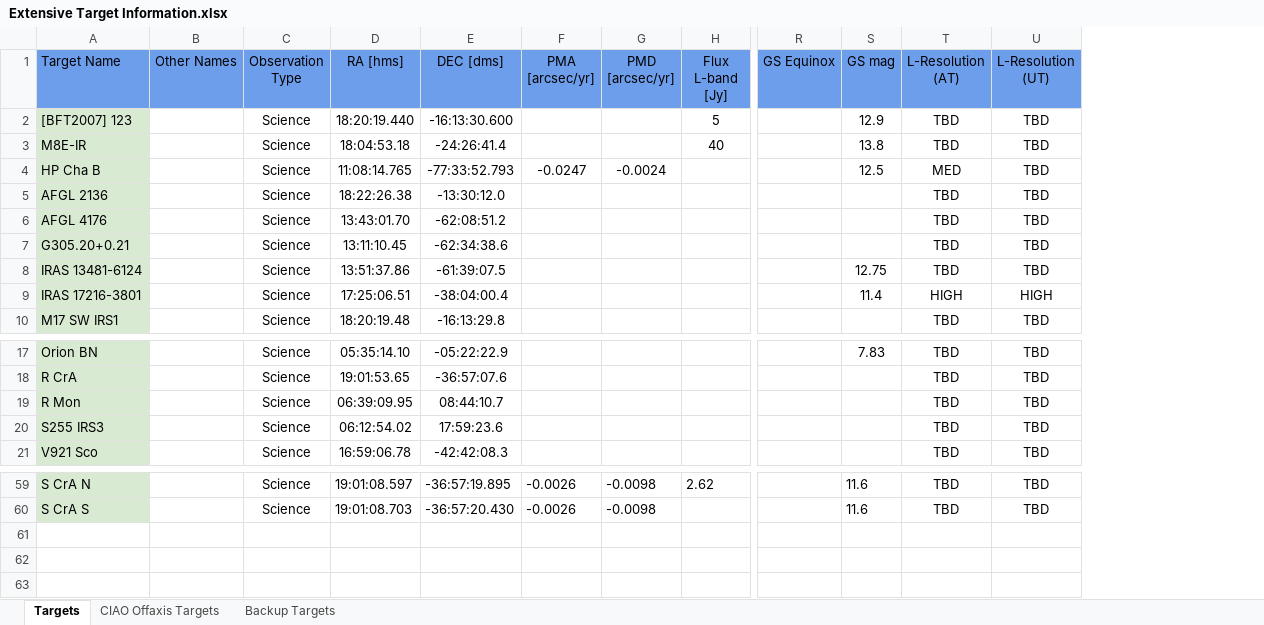
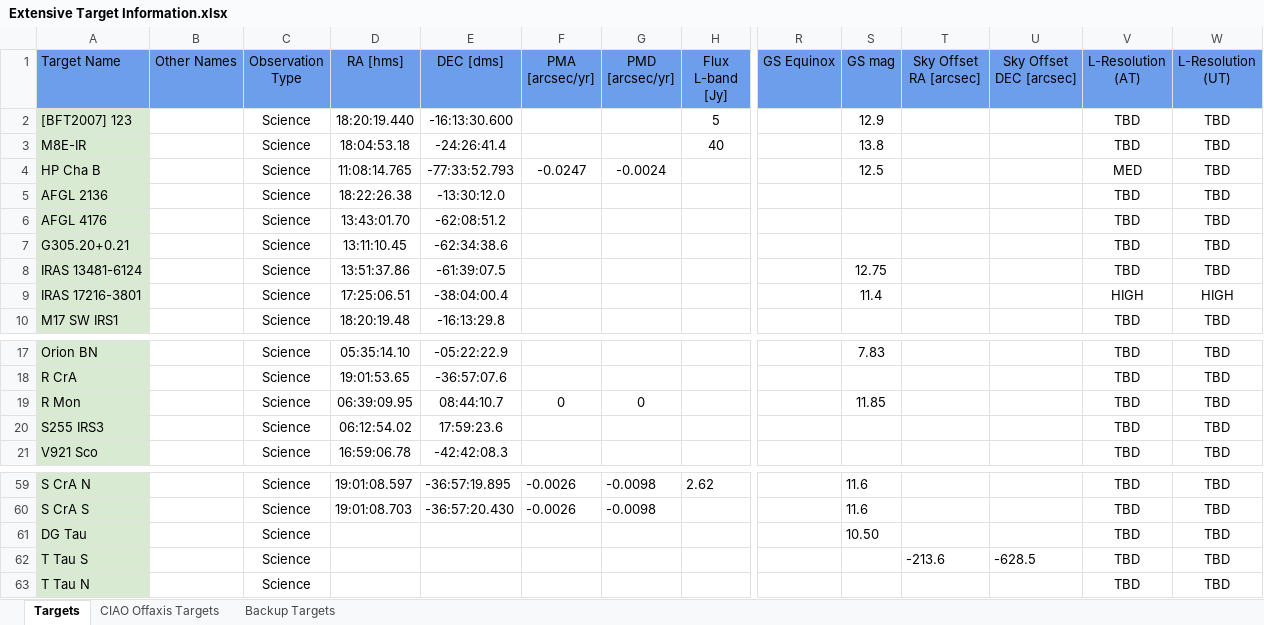
Before and after one commit to Matisse-Consortium/p2obt, an Excel workbook: p2obp/data/Extensive Target Information.xlsx, sheet Targets, drawn as a sheet; only a part is shown, gaps mark what is left out; values as stored, in another font and other column widths than the file's, no borders; charts and pictures not drawn; rows hold the shown columns only; the diff names each change by its address in the sheet, - before the commit and + after, or states it on an @@ line.

Commit message:
Update `data`

```diff
--- a/p2obp/data/Extensive Target Information.xlsx (sheet Targets)
+++ b/p2obp/data/Extensive Target Information.xlsx (sheet Targets)
+column T (Sky Offset RA [arcsec]), empty
+column U (Sky Offset DEC [arcsec]), empty
-F19 (PMA [arcsec/yr]): (empty)
+F19 (PMA [arcsec/yr]): 0
-G19 (PMD [arcsec/yr]): (empty)
+G19 (PMD [arcsec/yr]): 0
-S19 (GS mag): (empty)
+S19 (GS mag): 11.85
+row 61: DG Tau |  | Science |  |  |  |  |  |  | 10.50 |  |  | TBD | TBD
+row 62: T Tau S |  | Science |  |  |  |  |  |  |  | -213.6 | -628.5 | TBD | TBD
+row 63: T Tau N |  | Science |  |  |  |  |  |  |  |  |  | TBD | TBD
```
Also changed, not shown: 1 other file.
